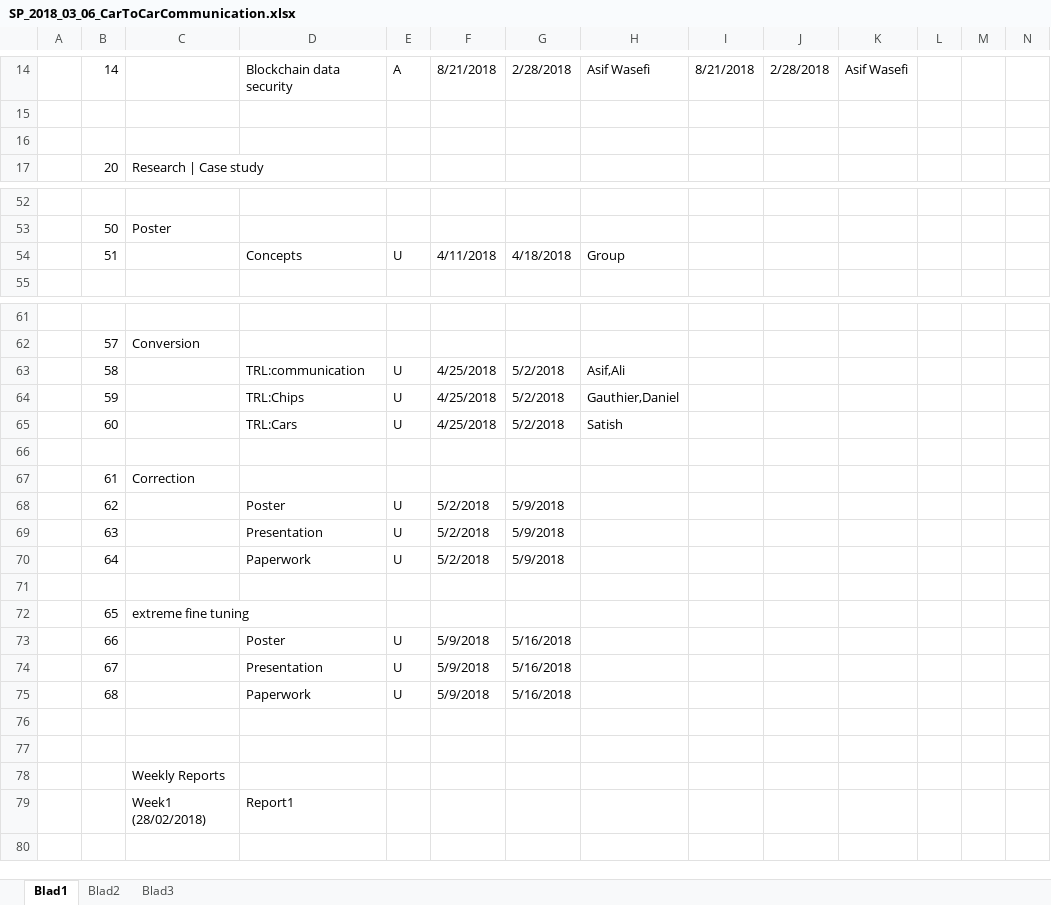
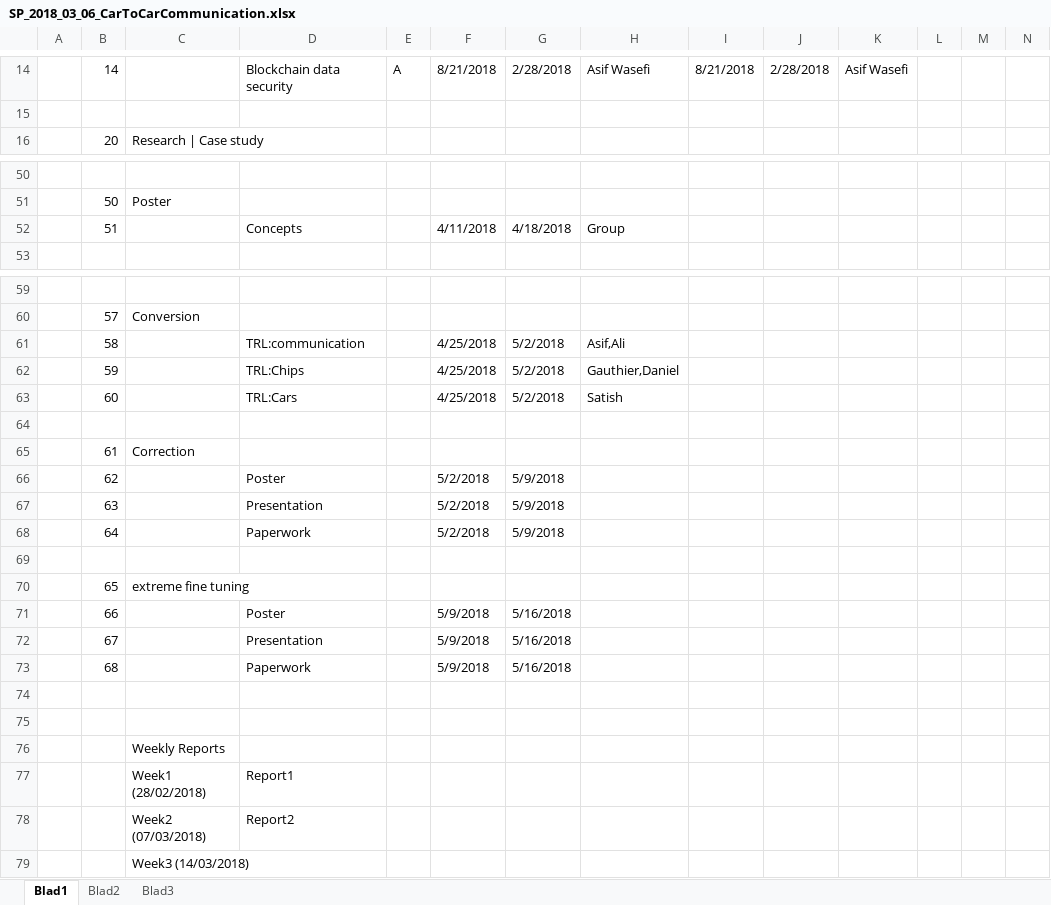
Before and after one commit to gauthierdb/Scientific-Project, an Excel workbook: SP_2018_03_06_CarToCarCommunication.xlsx, sheet Blad1, drawn as a sheet; only a part is shown, gaps mark what is left out; values as stored, in another font and other column widths than the file's, no cell formats; removed rows and columns are numbered as before the commit, all else as after; rows hold the shown columns only; the diff covers the shown part only; the diff names each change by its address in the sheet, - before the commit and + after, or states it on an @@ line.

```diff
--- a/SP_2018_03_06_CarToCarCommunication.xlsx (sheet Blad1)
+++ b/SP_2018_03_06_CarToCarCommunication.xlsx (sheet Blad1)
-row 16: (empty)
-E52: U
+E52: (empty)
-E61:E63: U
+E61:E63: (empty)
-E66:E68: U
+E66:E68: (empty)
-E71:E73: U
+E71:E73: (empty)
+row 78:  |  | Week2 (07/03/2018) | Report2
+row 79:  |  | Week3 (14/03/2018)
```
Also changed, not shown: 1 removed row and 38 edited cells elsewhere in this sheet, cell formats.
